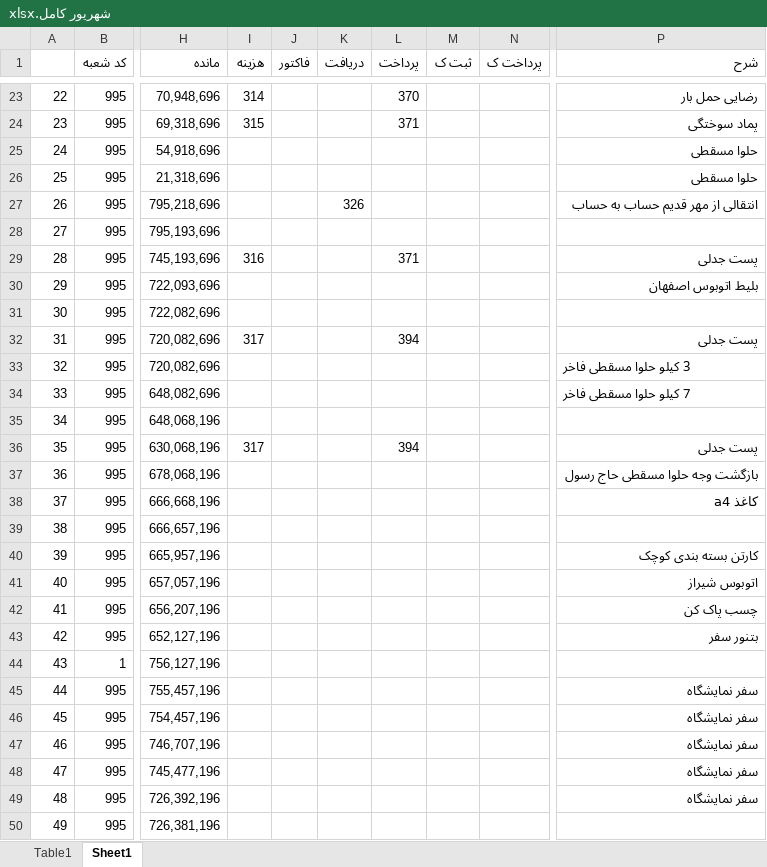
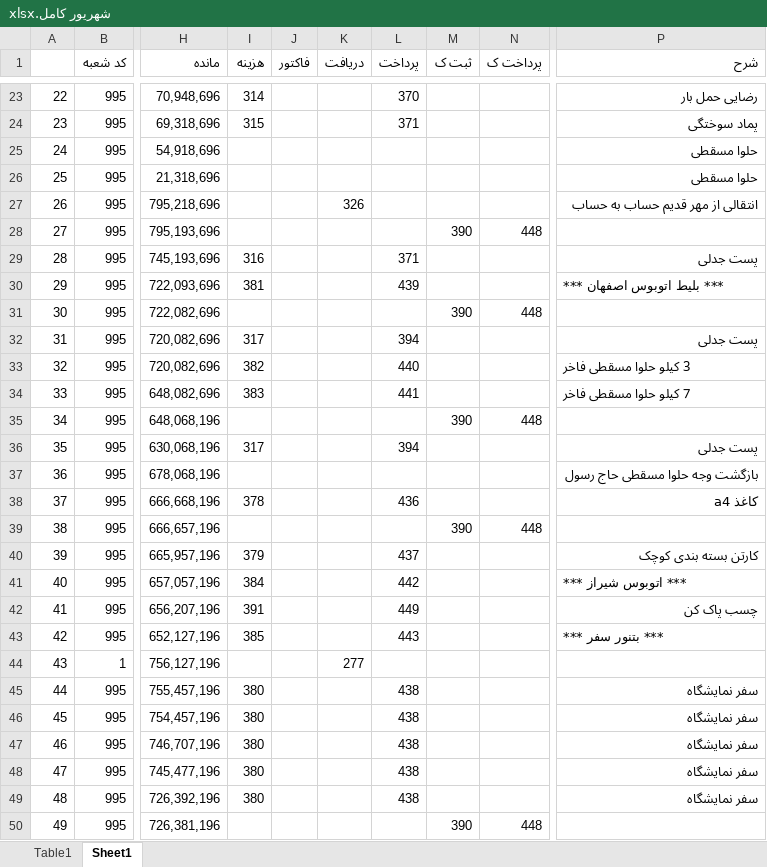
Before and after one commit to hadiziye/hesabdari-boxino, an Excel workbook: حسابداری/بانک ها/رسالت ابوالفضل/1405/شهریور کامل.xlsx, sheet Sheet1, drawn as a sheet; only a part is shown, gaps mark what is left out; values as stored, in another font and other column widths than the file's, no cell formats; the diff covers the shown part only; the diff names each change by its address in the sheet, - before the commit and + after, or states it on an @@ line.

```diff
--- a/حسابداری/بانک ها/رسالت ابوالفضل/1405/شهریور کامل.xlsx (sheet Sheet1)
+++ b/حسابداری/بانک ها/رسالت ابوالفضل/1405/شهریور کامل.xlsx (sheet Sheet1)
-M28 (ثبت ک): (empty)
+M28 (ثبت ک): 390
-N28 (پرداخت ک): (empty)
+N28 (پرداخت ک): 448
-I30 (هزینه): (empty)
+I30 (هزینه): 381
-L30 (پرداخت): (empty)
+L30 (پرداخت): 439
-P30 (شرح): بلیط اتوبوس اصفهان
+P30 (شرح): *** بلیط اتوبوس اصفهان ***
-M31 (ثبت ک): (empty)
+M31 (ثبت ک): 390
-N31 (پرداخت ک): (empty)
+N31 (پرداخت ک): 448
-I33 (هزینه): (empty)
+I33 (هزینه): 382
-L33 (پرداخت): (empty)
+L33 (پرداخت): 440
-I34 (هزینه): (empty)
+I34 (هزینه): 383
-L34 (پرداخت): (empty)
+L34 (پرداخت): 441
-M35 (ثبت ک): (empty)
+M35 (ثبت ک): 390
-N35 (پرداخت ک): (empty)
+N35 (پرداخت ک): 448
-I38 (هزینه): (empty)
+I38 (هزینه): 378
-L38 (پرداخت): (empty)
+L38 (پرداخت): 436
-M39 (ثبت ک): (empty)
+M39 (ثبت ک): 390
-N39 (پرداخت ک): (empty)
+N39 (پرداخت ک): 448
-I40 (هزینه): (empty)
+I40 (هزینه): 379
-L40 (پرداخت): (empty)
+L40 (پرداخت): 437
-I41 (هزینه): (empty)
+I41 (هزینه): 384
-L41 (پرداخت): (empty)
+L41 (پرداخت): 442
-P41 (شرح): اتوبوس شیراز
+P41 (شرح): *** اتوبوس شیراز ***
-I42 (هزینه): (empty)
+I42 (هزینه): 391
-L42 (پرداخت): (empty)
+L42 (پرداخت): 449
-I43 (هزینه): (empty)
+I43 (هزینه): 385
-L43 (پرداخت): (empty)
+L43 (پرداخت): 443
-P43 (شرح): بتنور سفر
+P43 (شرح): *** بتنور سفر ***
-K44 (دریافت): (empty)
+K44 (دریافت): 277
-I45:I49 (هزینه): (empty)
+I45:I49 (هزینه): 380
-L45:L49 (پرداخت): (empty)
+L45:L49 (پرداخت): 438
-M50 (ثبت ک): (empty)
+M50 (ثبت ک): 390
-N50 (پرداخت ک): (empty)
+N50 (پرداخت ک): 448
```
Also changed, not shown: 82 edited cells elsewhere in this sheet, cell formats, حسابداری/بانک ها/رسالت ابوالفضل/1405/14050331 - 14050431.xlsx, 4 other files.
